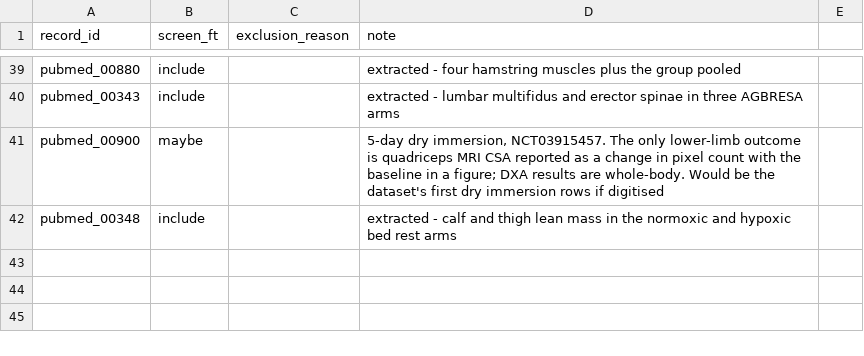
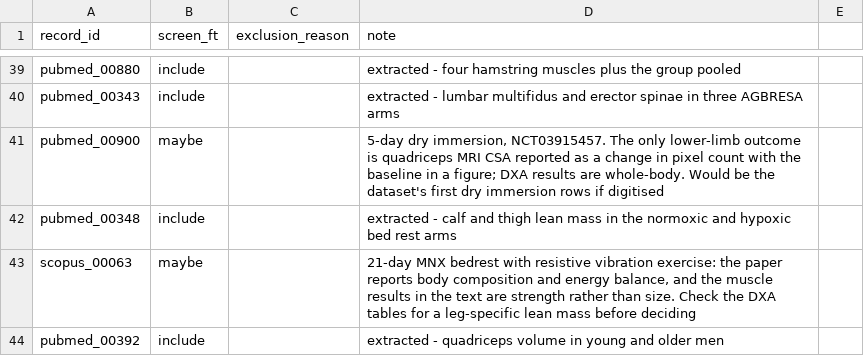
Before and after one commit to MiladBahariQaragoz/BedrestToMars, a CSV file: docs/literature-review/screen_decisions_fulltext.csv, drawn as a sheet; only a part is shown, gaps mark what is left out; the diff names each change by its address in the sheet, - before the commit and + after, or states it on an @@ line.

```diff
--- a/docs/literature-review/screen_decisions_fulltext.csv
+++ b/docs/literature-review/screen_decisions_fulltext.csv
+row 43: scopus_00063 | maybe |  | 21-day MNX bedrest with resistive vibration exercise: the paper reports body composition and energy balance, and the muscle results in the text are strength rather than size. Check the DXA tables for a leg-specific lean mass before deciding
+row 44: pubmed_00392 | include |  | extracted - quadriceps volume in young and older men
```
Also changed, not shown: data/cohorts.csv, data/raw/extraction_falk.csv, 3 other files.
